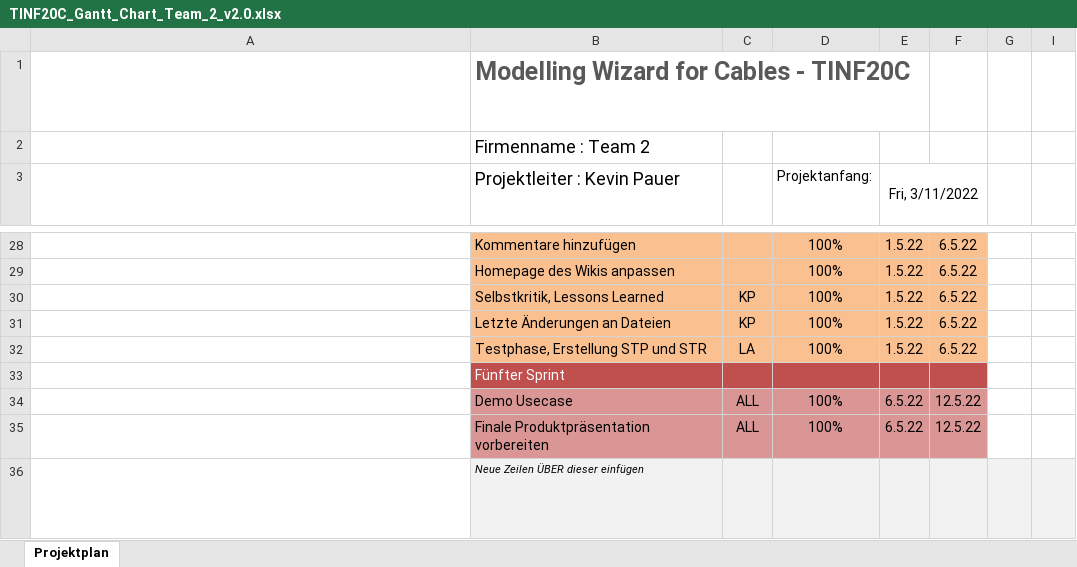
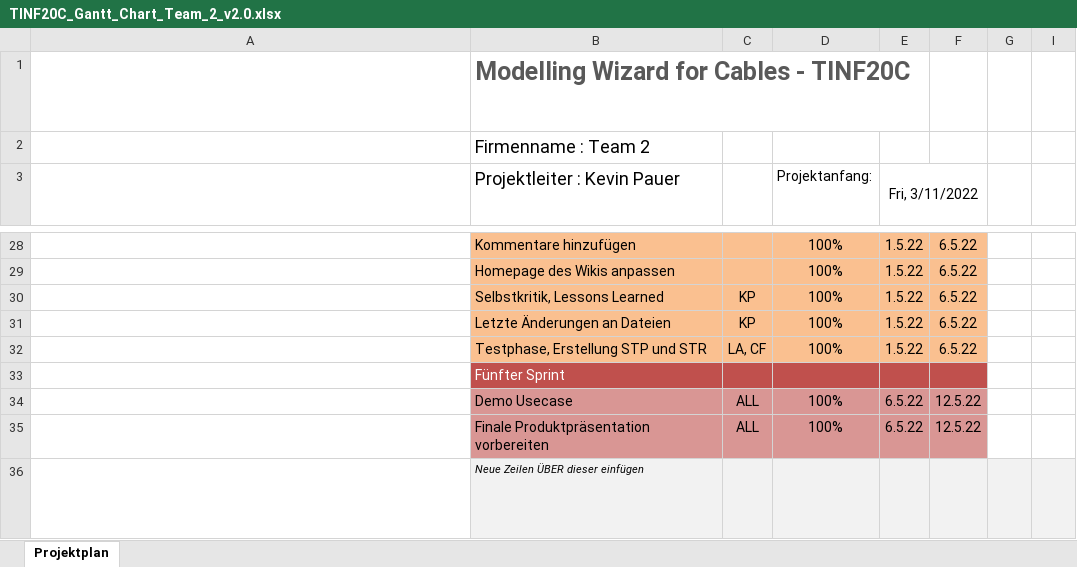
Before and after one commit to fabianthome/TINF20C_Team2_ModellingWizardForCables, an Excel workbook: PROJECT/GANTT/TINF20C_Gantt_Chart_Team_2_v2.0.xlsx, sheet Projektplan, drawn as a sheet; only a part is shown, gaps mark what is left out; long unchanged cells end in …; values as stored, in another font and other column widths than the file's, no borders; conditional formats not drawn; the diff names each change by its address in the sheet, - before the commit and + after, or states it on an @@ line.

```diff
--- a/PROJECT/GANTT/TINF20C_Gantt_Chart_Team_2_v2.0.xlsx (sheet Projektplan)
+++ b/PROJECT/GANTT/TINF20C_Gantt_Chart_Team_2_v2.0.xlsx (sheet Projektplan)
-C32: LA
+C32: LA, CF
```
Also changed, not shown: 2 other files.
